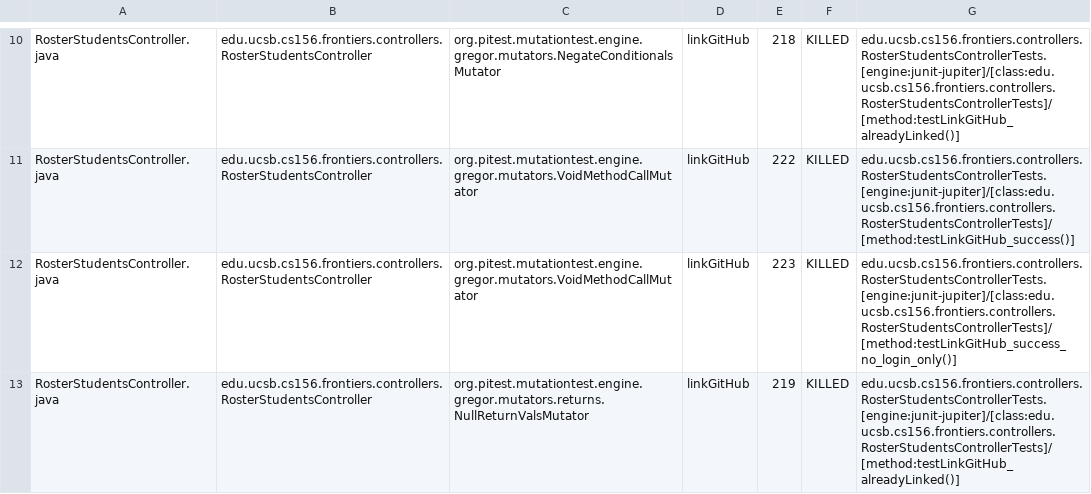
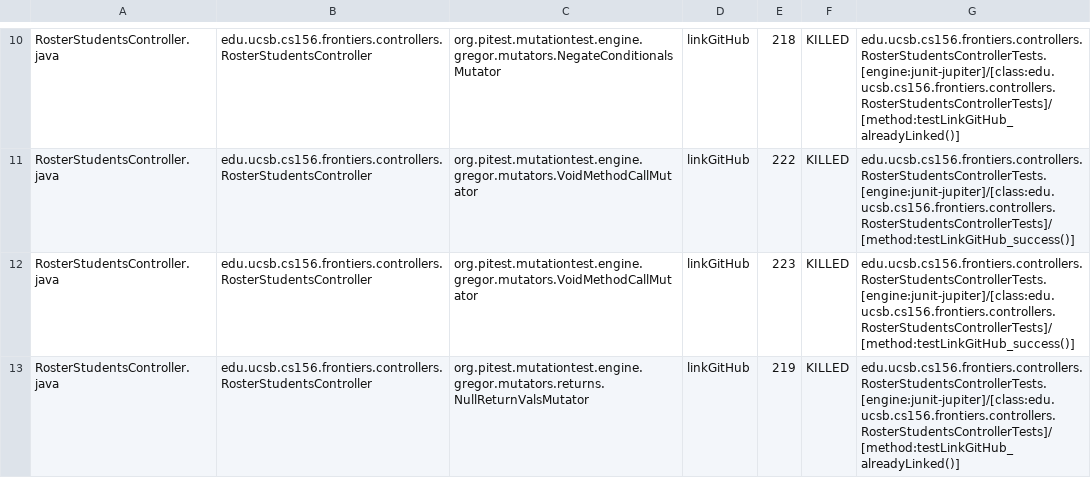
Before and after one commit to ucsb-cs156-s25/proj-frontiers-s25-09, a CSV file: prs/45/pitest/mutations.csv, drawn as a sheet; only a part is shown, gaps mark what is left out; the diff covers the shown part only.

Commit message:
Deploying to gh-pages from @ ucsb-cs156-s25/proj-frontiers-s25-09@3a98899f3159e2bad525e955f19c94a8aa8b0cf3 🚀

```diff
--- a/prs/45/pitest/mutations.csv
+++ b/prs/45/pitest/mutations.csv
@@ -11,3 +11,3 @@ RosterStudentsController.java,edu.ucsb.cs156.frontiers.controllers.RosterStudent
 RosterStudentsController.java,edu.ucsb.cs156.frontiers.controllers.RosterStudentsController,org.pitest.mutationtest.engine.gregor.mutators.VoidMethodCallMutator,linkGitHub,222,KILLED,edu.ucsb.cs156.frontiers.controllers.RosterStudentsControllerTests.[engine:junit-jupiter]/[class:edu.ucsb.cs156.frontiers.controllers.RosterStudentsControllerTests]/[method:testLinkGitHub_success()]
-RosterStudentsController.java,edu.ucsb.cs156.frontiers.controllers.RosterStudentsController,org.pitest.mutationtest.engine.gregor.mutators.VoidMethodCallMutator,linkGitHub,223,KILLED,edu.ucsb.cs156.frontiers.controllers.RosterStudentsControllerTests.[engine:junit-jupiter]/[class:edu.ucsb.cs156.frontiers.controllers.RosterStudentsControllerTests]/[method:testLinkGitHub_success_no_login_only()]
+RosterStudentsController.java,edu.ucsb.cs156.frontiers.controllers.RosterStudentsController,org.pitest.mutationtest.engine.gregor.mutators.VoidMethodCallMutator,linkGitHub,223,KILLED,edu.ucsb.cs156.frontiers.controllers.RosterStudentsControllerTests.[engine:junit-jupiter]/[class:edu.ucsb.cs156.frontiers.controllers.RosterStudentsControllerTests]/[method:testLinkGitHub_success()]
 RosterStudentsController.java,edu.ucsb.cs156.frontiers.controllers.RosterStudentsController,org.pitest.mutationtest.engine.gregor.mutators.returns.NullReturnValsMutator,linkGitHub,219,KILLED,edu.ucsb.cs156.frontiers.controllers.RosterStudentsControllerTests.[engine:junit-jupiter]/[class:edu.ucsb.cs156.frontiers.controllers.RosterStudentsControllerTests]/[method:testLinkGitHub_alreadyLinked()]
```
Also changed, not shown: 3 edited cells elsewhere in this file, 28 other files.
